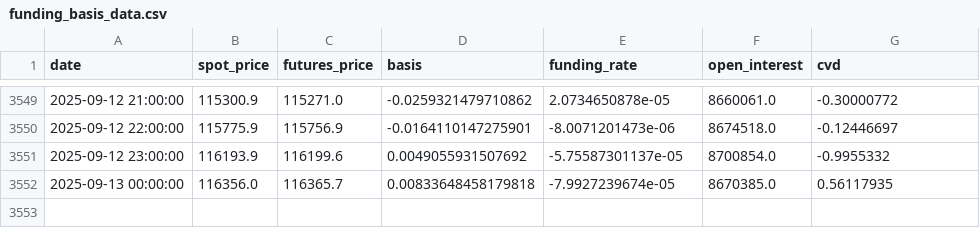
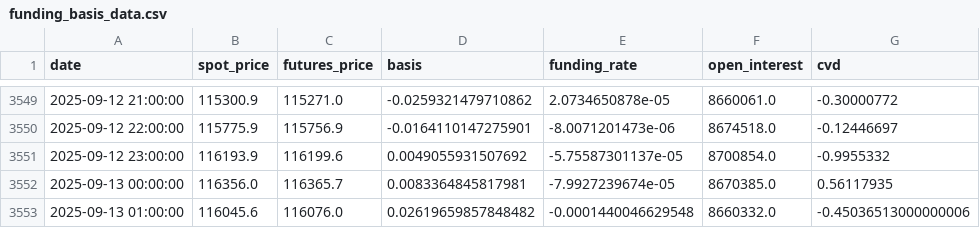
Before and after one commit to olzhas070701/BTC-Futures-Data, a CSV file: funding_basis_data.csv, drawn as a sheet; only a part is shown, gaps mark what is left out.

```diff
--- a/funding_basis_data.csv
+++ b/funding_basis_data.csv
@@ -3551,2 +3551,3 @@ date,spot_price,futures_price,basis,funding_rate,open_interest,cvd
 2025-09-12 23:00:00,116193.9,116199.6,0.0049055931507692,-5.75587301137e-05,8700854.0,-0.9955332
-2025-09-13 00:00:00,116356.0,116365.7,0.00833648458179818,-7.9927239674e-05,8670385.0,0.56117935
+2025-09-13 00:00:00,116356.0,116365.7,0.0083364845817981,-7.9927239674e-05,8670385.0,0.56117935
+2025-09-13 01:00:00,116045.6,116076.0,0.02619659857848482,-0.0001440046629548,8660332.0,-0.45036513000000006
```
